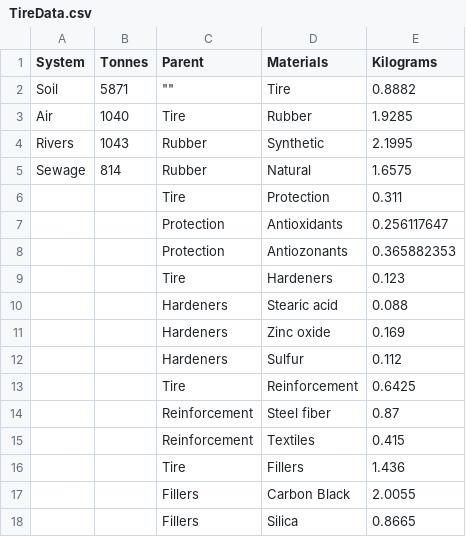
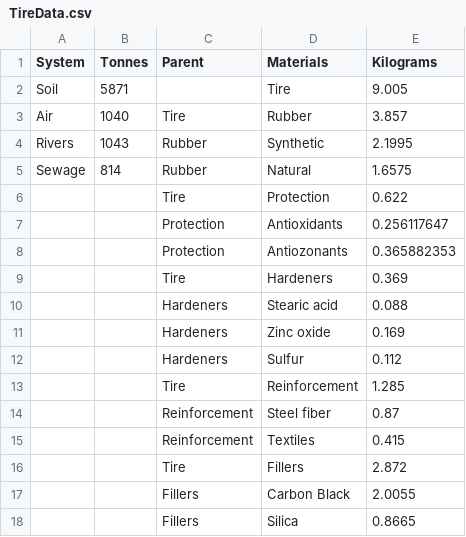
Before and after one commit to UpsilonAlpha/TireTirade, a CSV file: TireData.csv, drawn as a sheet.

Commit message:
Yet more df tweaking

```diff
--- a/TireData.csv
+++ b/TireData.csv
@@ -1,10 +1,10 @@
 System,Tonnes,Parent,Materials,Kilograms
-Soil,5871,"""""",Tire,0.8882
-Air,1040,Tire,Rubber,1.9285
+Soil,5871,,Tire,9.005
+Air,1040,Tire,Rubber,3.857
 Rivers,1043,Rubber,Synthetic,2.1995
 Sewage,814,Rubber,Natural,1.6575
-,,Tire,Protection,0.311
+,,Tire,Protection,0.622
 ,,Protection,Antioxidants,0.256117647
 ,,Protection,Antiozonants,0.365882353
-,,Tire,Hardeners,0.123
+,,Tire,Hardeners,0.369
 ,,Hardeners,Stearic acid,0.088
@@ -12,6 +12,6 @@ Sewage,814,Rubber,Natural,1.6575
 ,,Hardeners,Sulfur,0.112
-,,Tire,Reinforcement,0.6425
+,,Tire,Reinforcement,1.285
 ,,Reinforcement,Steel fiber,0.87
 ,,Reinforcement,Textiles,0.415
-,,Tire,Fillers,1.436
+,,Tire,Fillers,2.872
 ,,Fillers,Carbon Black,2.0055
```
